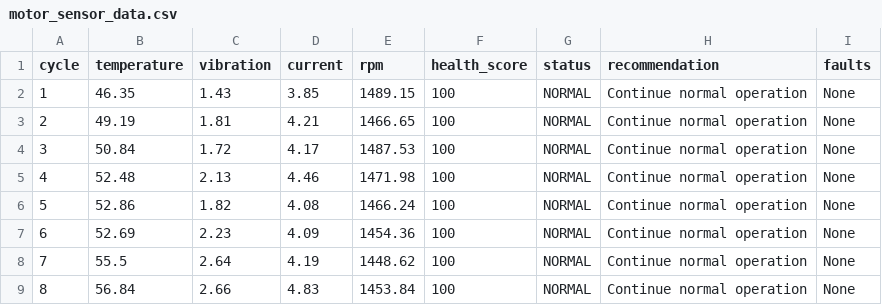
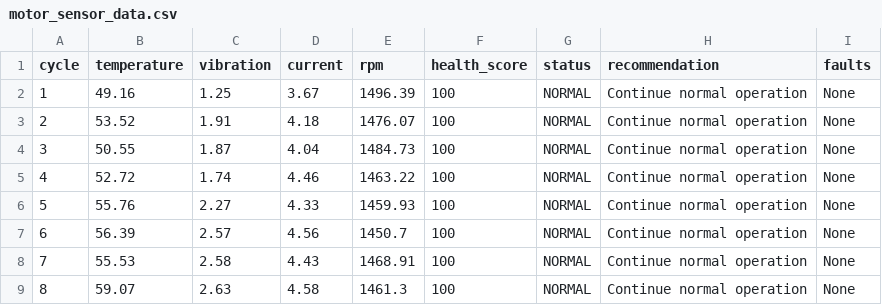
Before and after one commit to davanaachar-debug/Predictive-Maintenance-Simulator, a CSV file: data/motor_sensor_data.csv, drawn as a sheet; only a part is shown; the diff covers the shown part only.

Commit message:
Update motor sensor data

```diff
--- a/data/motor_sensor_data.csv
+++ b/data/motor_sensor_data.csv
@@ -1,9 +1,9 @@
 cycle,temperature,vibration,current,rpm,health_score,status,recommendation,faults
-1,46.35,1.43,3.85,1489.15,100,NORMAL,Continue normal operation,None
-2,49.19,1.81,4.21,1466.65,100,NORMAL,Continue normal operation,None
-3,50.84,1.72,4.17,1487.53,100,NORMAL,Continue normal operation,None
-4,52.48,2.13,4.46,1471.98,100,NORMAL,Continue normal operation,None
-5,52.86,1.82,4.08,1466.24,100,NORMAL,Continue normal operation,None
-6,52.69,2.23,4.09,1454.36,100,NORMAL,Continue normal operation,None
-7,55.5,2.64,4.19,1448.62,100,NORMAL,Continue normal operation,None
-8,56.84,2.66,4.83,1453.84,100,NORMAL,Continue normal operation,None
+1,49.16,1.25,3.67,1496.39,100,NORMAL,Continue normal operation,None
+2,53.52,1.91,4.18,1476.07,100,NORMAL,Continue normal operation,None
+3,50.55,1.87,4.04,1484.73,100,NORMAL,Continue normal operation,None
+4,52.72,1.74,4.46,1463.22,100,NORMAL,Continue normal operation,None
+5,55.76,2.27,4.33,1459.93,100,NORMAL,Continue normal operation,None
+6,56.39,2.57,4.56,1450.7,100,NORMAL,Continue normal operation,None
+7,55.53,2.58,4.43,1468.91,100,NORMAL,Continue normal operation,None
+8,59.07,2.63,4.58,1461.3,100,NORMAL,Continue normal operation,None
```
Also changed, not shown: 112 edited cells elsewhere in this file.
